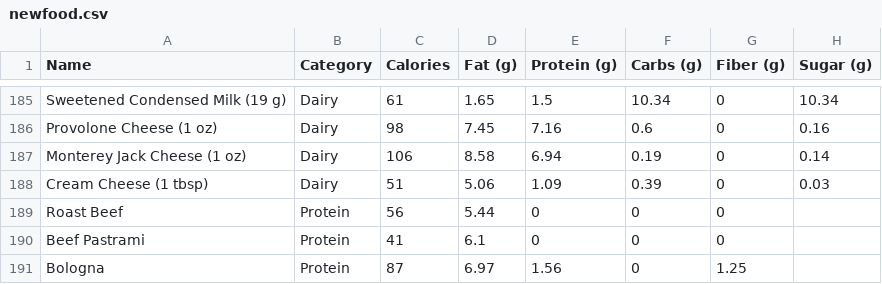
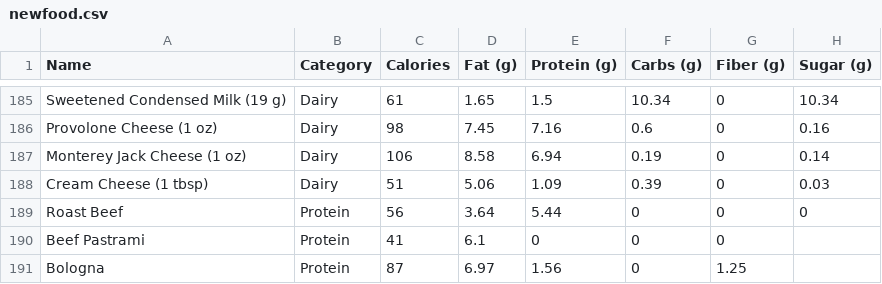
Before and after one commit to RoxieTheWeirdo/CSE4316, a CSV file: app/src/main/assets/newfood.csv, drawn as a sheet; only a part is shown, gaps mark what is left out.

Commit message:
Update newfood.csv to fix missing value in line 189

```diff
--- a/app/src/main/assets/newfood.csv
+++ b/app/src/main/assets/newfood.csv
@@ -188,3 +188,3 @@ Monterey Jack Cheese (1 oz),Dairy,106,8.58,6.94,0.19,0,0.14
 Cream Cheese (1 tbsp),Dairy,51,5.06,1.09,0.39,0,0.03
-Roast Beef,Protein,56,5.44,0,0,0
+Roast Beef,Protein,56,3.64,5.44,0,0,0
 Beef Pastrami,Protein,41,6.1,0,0,0
```
